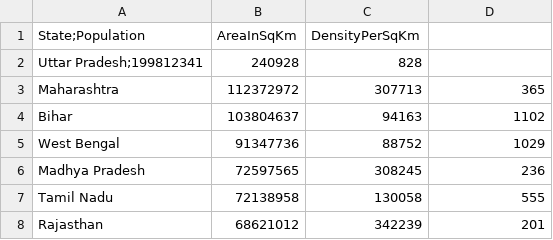
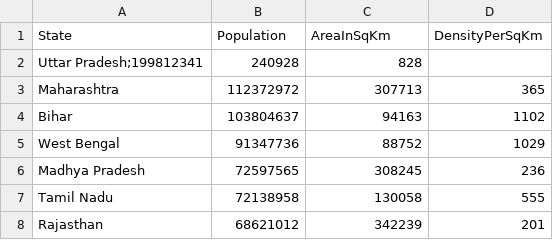
Before and after one commit to shrawanamit/Census-analyser, a CSV file: NUnitTestProject1/IndiaStateCensusDataWrongDelimeter.csv, drawn as a sheet; only a part is shown; removed rows and columns are numbered as before the commit, all else as after; the diff names each change by its address in the sheet, - before the commit and + after, or states it on an @@ line.

```diff
--- a/NUnitTestProject1/IndiaStateCensusDataWrongDelimeter.csv
+++ b/NUnitTestProject1/IndiaStateCensusDataWrongDelimeter.csv
-row 1: State;Population | AreaInSqKm | DensityPerSqKm
+row 1: State | Population | AreaInSqKm | DensityPerSqKm
```
Also changed, not shown: 10 other files.
